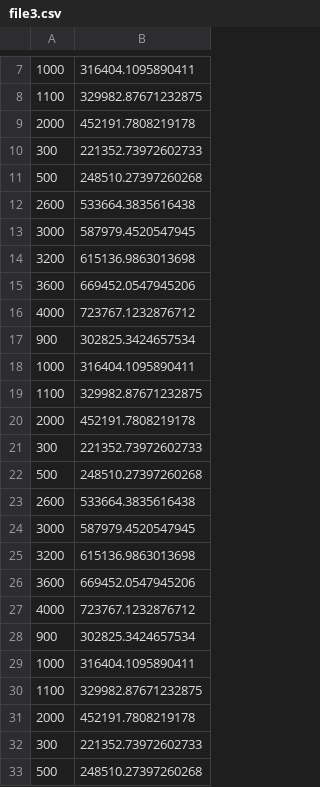
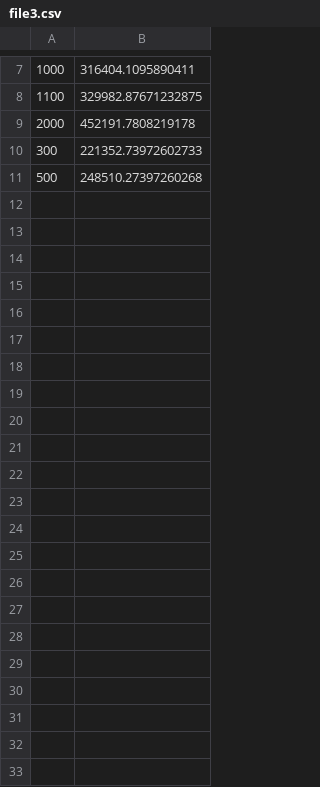
Before and after one commit to LoNeWoLf003/Intro-to-ML, a CSV file: 19072023/file3.csv, drawn as a sheet; only a part is shown, gaps mark what is left out; the diff names each change by its address in the sheet, - before the commit and + after, or states it on an @@ line.

```diff
--- a/19072023/file3.csv
+++ b/19072023/file3.csv
-row 12: 2600 | 533664.3835616438
-row 13: 3000 | 587979.4520547945
-row 14: 3200 | 615136.9863013698
-row 15: 3600 | 669452.0547945206
-row 16: 4000 | 723767.1232876712
-row 17: 900 | 302825.3424657534
-row 18: 1000 | 316404.1095890411
-row 19: 1100 | 329982.87671232875
-row 20: 2000 | 452191.7808219178
-row 21: 300 | 221352.73972602733
-row 22: 500 | 248510.27397260268
-row 23: 2600 | 533664.3835616438
-row 24: 3000 | 587979.4520547945
-row 25: 3200 | 615136.9863013698
-row 26: 3600 | 669452.0547945206
-row 27: 4000 | 723767.1232876712
-row 28: 900 | 302825.3424657534
-row 29: 1000 | 316404.1095890411
-row 30: 1100 | 329982.87671232875
-row 31: 2000 | 452191.7808219178
-row 32: 300 | 221352.73972602733
-row 33: 500 | 248510.27397260268
```
Also changed, not shown: 1 other file.
